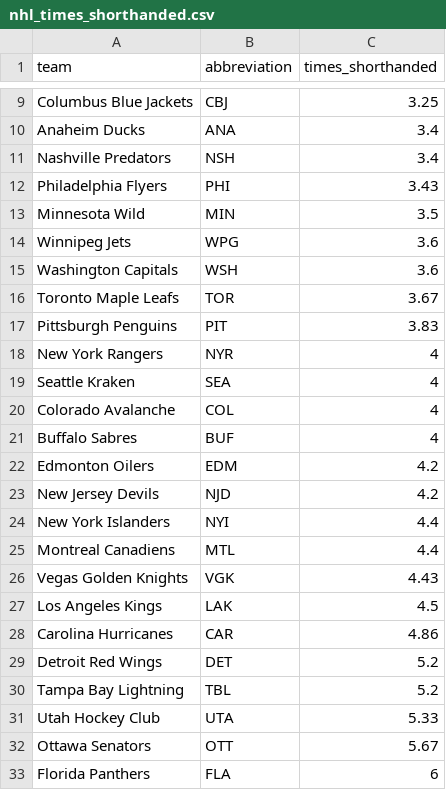
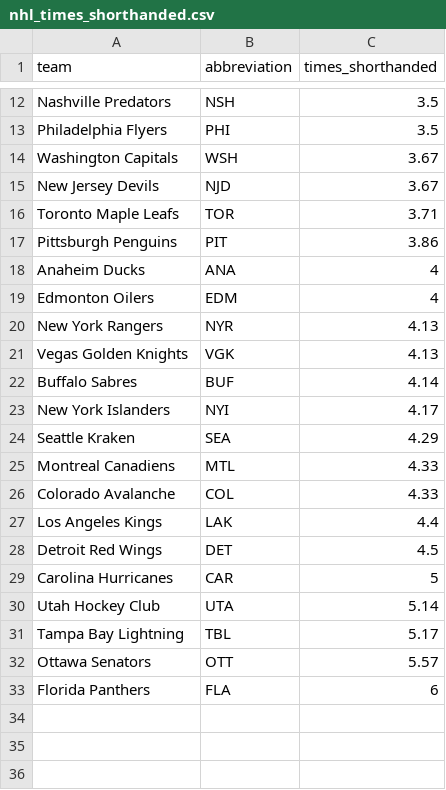
Before and after one commit to ceddto100/Kelly-s-Criterion-calculator, a CSV file: frontend/public/stats/nhl/nhl_times_shorthanded.csv, drawn as a sheet; only a part is shown, gaps mark what is left out; the diff covers the shown part only.

```diff
--- a/frontend/public/stats/nhl/nhl_times_shorthanded.csv
+++ b/frontend/public/stats/nhl/nhl_times_shorthanded.csv
@@ -9,25 +12,22 @@
-"Columbus Blue Jackets","CBJ",3.25
-"Anaheim Ducks","ANA",3.4
-"Nashville Predators","NSH",3.4
-"Philadelphia Flyers","PHI",3.43
-"Minnesota Wild","MIN",3.5
-"Winnipeg Jets","WPG",3.6
-"Washington Capitals","WSH",3.6
-"Toronto Maple Leafs","TOR",3.67
-"Pittsburgh Penguins","PIT",3.83
-"New York Rangers","NYR",4
-"Seattle Kraken","SEA",4
-"Colorado Avalanche","COL",4
-"Buffalo Sabres","BUF",4
-"Edmonton Oilers","EDM",4.2
-"New Jersey Devils","NJD",4.2
-"New York Islanders","NYI",4.4
-"Montreal Canadiens","MTL",4.4
-"Vegas Golden Knights","VGK",4.43
-"Los Angeles Kings","LAK",4.5
-"Carolina Hurricanes","CAR",4.86
-"Detroit Red Wings","DET",5.2
-"Tampa Bay Lightning","TBL",5.2
-"Utah Hockey Club","UTA",5.33
-"Ottawa Senators","OTT",5.67
+"Nashville Predators","NSH",3.5
+"Philadelphia Flyers","PHI",3.5
+"Washington Capitals","WSH",3.67
+"New Jersey Devils","NJD",3.67
+"Toronto Maple Leafs","TOR",3.71
+"Pittsburgh Penguins","PIT",3.86
+"Anaheim Ducks","ANA",4
+"Edmonton Oilers","EDM",4
+"New York Rangers","NYR",4.13
+"Vegas Golden Knights","VGK",4.13
+"Buffalo Sabres","BUF",4.14
+"New York Islanders","NYI",4.17
+"Seattle Kraken","SEA",4.29
+"Montreal Canadiens","MTL",4.33
+"Colorado Avalanche","COL",4.33
+"Los Angeles Kings","LAK",4.4
+"Detroit Red Wings","DET",4.5
+"Carolina Hurricanes","CAR",5
+"Utah Hockey Club","UTA",5.14
+"Tampa Bay Lightning","TBL",5.17
+"Ottawa Senators","OTT",5.57
 "Florida Panthers","FLA",6
```
Also changed, not shown: 6 added rows, 3 removed rows and 4 edited cells elsewhere in this file, frontend/public/stats/nhl/nhl_hdcf60.csv, frontend/public/stats/nhl/nhl_pp.csv, 14 other files.
